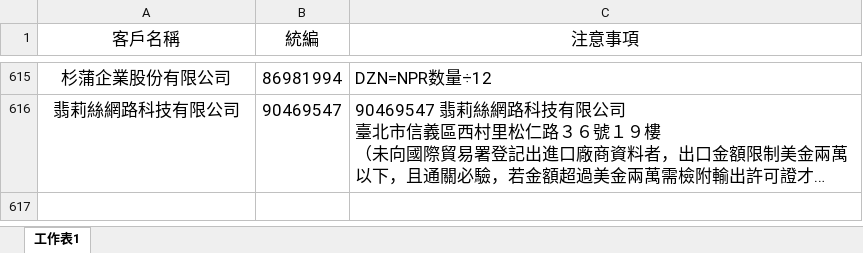
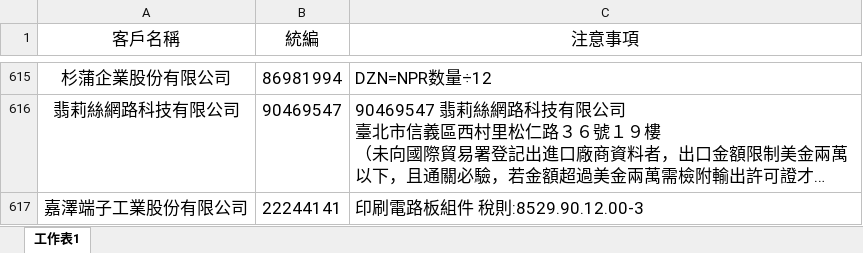
Before and after one commit to liyijung/declaration, an Excel workbook: Export_format/thingsToNote.xlsx, sheet 工作表1, drawn as a sheet; only a part is shown, gaps mark what is left out; long unchanged cells end in …; values as stored, in another font and other column widths than the file's, no borders; conditional formats not drawn; the diff names each change by its address in the sheet, - before the commit and + after, or states it on an @@ line.

Commit message:
Add files via upload

```diff
--- a/Export_format/thingsToNote.xlsx (sheet 工作表1)
+++ b/Export_format/thingsToNote.xlsx (sheet 工作表1)
+row 617: 嘉澤端子工業股份有限公司 | 22244141 | 印刷電路板組件 稅則:8529.90.12.00-3
```
